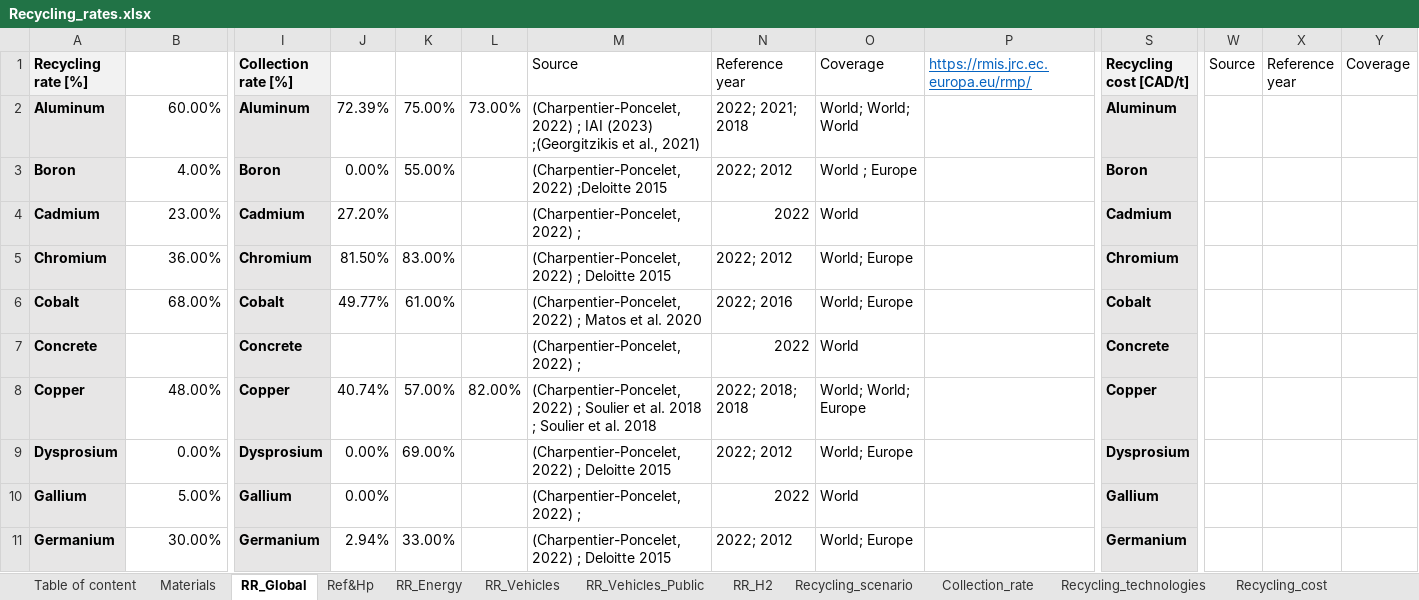
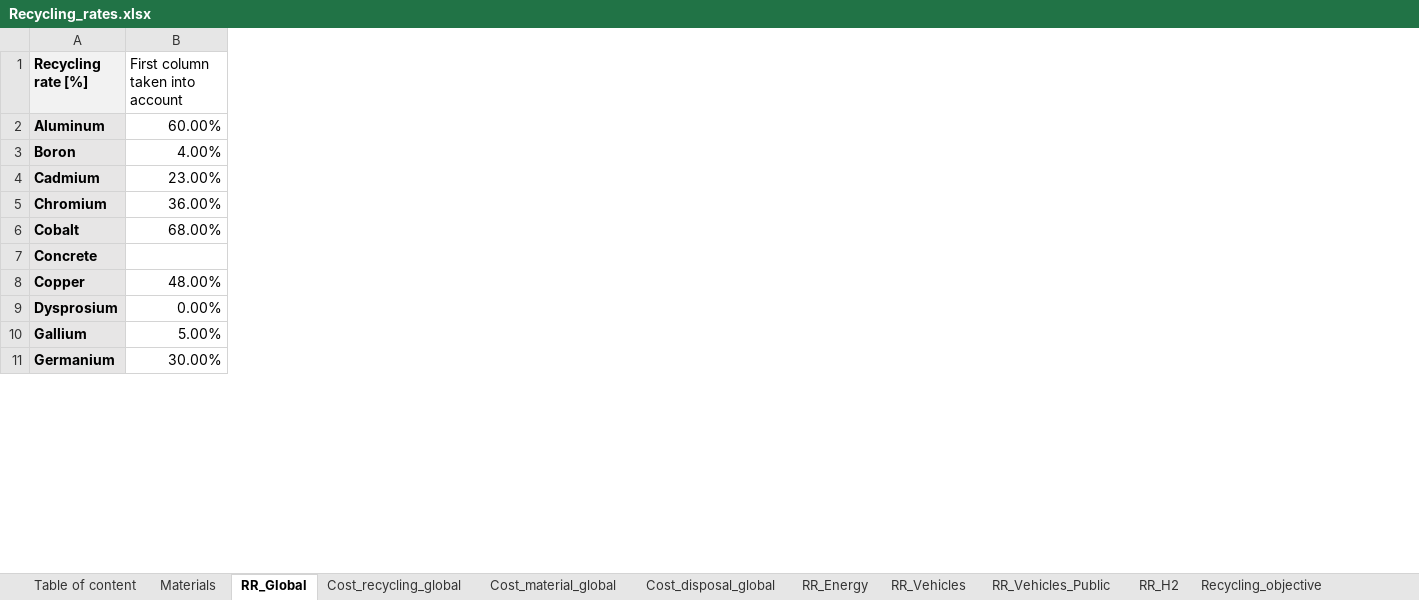
Before and after one commit to CIRAIG/EnergyScope-Quebec, an Excel workbook: projects/critical_materials/excel_files/Recycling_rates.xlsx, sheet RR_Global, drawn as a sheet; only a part is shown, gaps mark what is left out; values as stored, in another font and other column widths than the file's, no borders; the diff covers the shown part only; the diff names each change by its address in the sheet, - before the commit and + after, or states it on an @@ line.

```diff
--- a/projects/critical_materials/excel_files/Recycling_rates.xlsx (sheet RR_Global)
+++ b/projects/critical_materials/excel_files/Recycling_rates.xlsx (sheet RR_Global)
-sheet tab: Recycling_scenario
+sheet tab: Cost_recycling_global
+sheet tab: Cost_material_global
+sheet tab: Cost_disposal_global
+sheet tab: Recycling_objective
-column I (Collection rate [%]), rows 2-11: Aluminum | Boron | Cadmium | Chromium | Cobalt | Concrete | Copper | Dysprosium | Gallium | Germanium
-column J, rows 2-11: 72.39% | 0.00% | 27.20% | 81.50% | 49.77% |  | 40.74% | 0.00% | 0.00% | 2.94%
-column K, rows 2-11: 75.00% | 55.00% |  | 83.00% | 61.00% |  | 57.00% | 69.00% |  | 33.00%
-column L, rows 2-8: 73.00% |  |  |  |  |  | 82.00%
-column M (Source), rows 2-11: (Charpentier-Poncelet, 2022) ; IAI (2023) ;(Georgitzikis et al., 2021) | (Charpentier-Poncelet, 2022) ;Deloitte 2015 | (Charpentier-Poncelet, 2022) ; | (Charpentier-Poncelet, 2022) ; Deloitte 2015 | (Charpentier-Poncelet, 2022) ; Matos et al. 2020 | (Charpentier-Poncelet, 2022) ; | (Charpentier-Poncelet, 2022) ; Soulier et al. 2018 ; Soulier et al. 2018 | (Charpentier-Poncelet, 2022) ; Deloitte 2015 | (Charpentier-Poncelet, 2022) ; | (Charpentier-Poncelet, 2022) ; Deloitte 2015
-column N (Reference year), rows 2-11: 2022; 2021; 2018 | 2022; 2012 | 2022 | 2022; 2012 | 2022; 2016 | 2022 | 2022; 2018; 2018 | 2022; 2012 | 2022 | 2022; 2012
-column O (Coverage), rows 2-11: World; World; World | World ; Europe | World | World; Europe | World; Europe | World | World; World; Europe | World; Europe | World | World; Europe
-column P, row 1: https://rmis.jrc.ec.europa.eu/rmp/
-column S (Recycling cost [CAD/t]), rows 2-11: Aluminum | Boron | Cadmium | Chromium | Cobalt | Concrete | Copper | Dysprosium | Gallium | Germanium
-column W (Source), empty
-column X (Reference year), empty
-column Y (Coverage), empty
-B1: (empty)
+B1: First column taken into account
```
Also changed, not shown: 5 removed columns and cell formats elsewhere in this sheet, sheet Collection_rate, sheet Ref&Hp, sheet Production_cost, other sheet tabs, 7 other files.
